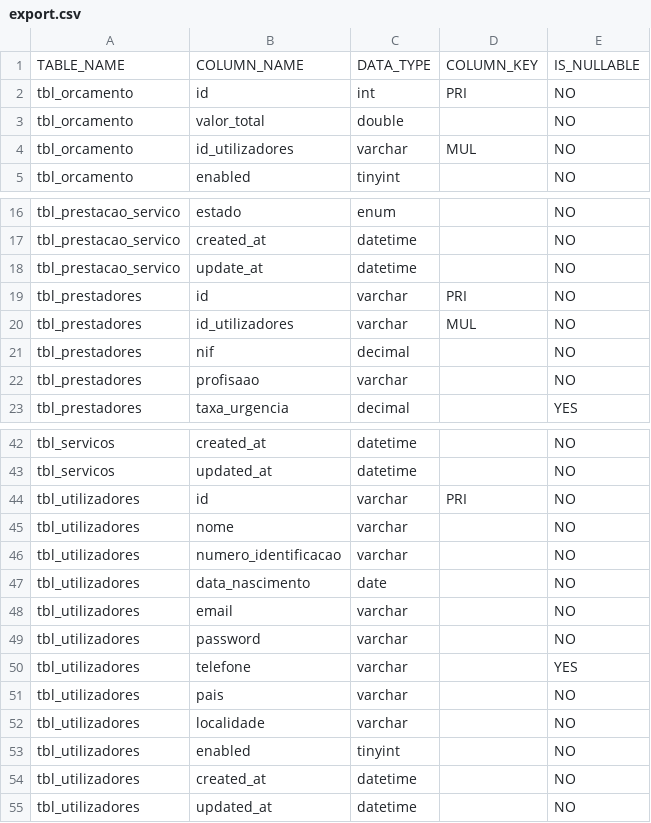
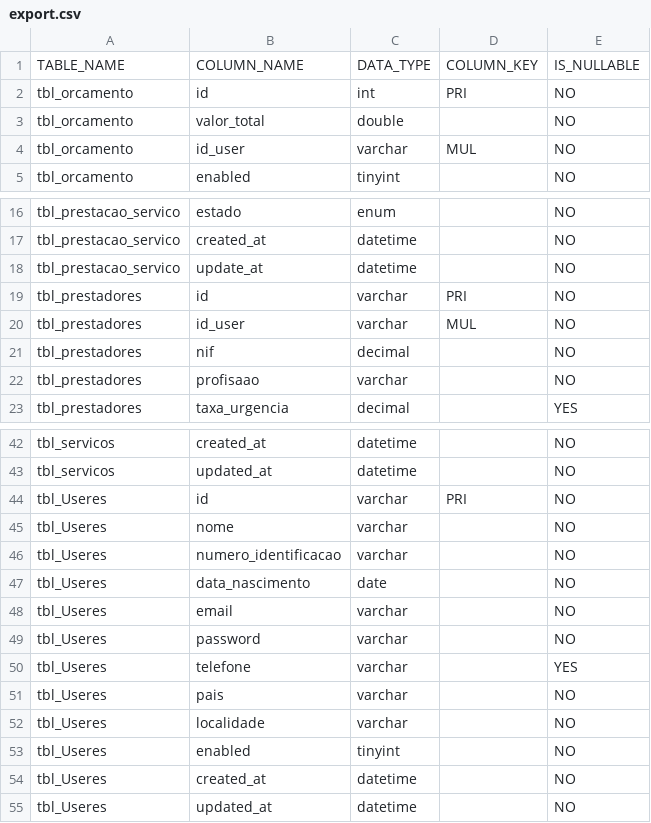
Before and after one commit to mauro18p/Servidor-Local, a CSV file: servidor-local-main/DataBase/export.csv, drawn as a sheet; only a part is shown, gaps mark what is left out.

```diff
--- a/servidor-local-main/DataBase/export.csv
+++ b/servidor-local-main/DataBase/export.csv
@@ -3,3 +3,3 @@ tbl_orcamento,id,int,PRI,NO
 tbl_orcamento,valor_total,double,,NO
-tbl_orcamento,id_utilizadores,varchar,MUL,NO
+tbl_orcamento,id_user,varchar,MUL,NO
 tbl_orcamento,enabled,tinyint,,NO
@@ -19,3 +19,3 @@ tbl_prestacao_servico,update_at,datetime,,NO
 tbl_prestadores,id,varchar,PRI,NO
-tbl_prestadores,id_utilizadores,varchar,MUL,NO
+tbl_prestadores,id_user,varchar,MUL,NO
 tbl_prestadores,nif,decimal,,NO
@@ -43,13 +43,13 @@ tbl_servicos,created_at,datetime,,NO
 tbl_servicos,updated_at,datetime,,NO
-tbl_utilizadores,id,varchar,PRI,NO
-tbl_utilizadores,nome,varchar,,NO
-tbl_utilizadores,numero_identificacao,varchar,,NO
-tbl_utilizadores,data_nascimento,date,,NO
-tbl_utilizadores,email,varchar,,NO
-tbl_utilizadores,password,varchar,,NO
-tbl_utilizadores,telefone,varchar,,YES
-tbl_utilizadores,pais,varchar,,NO
-tbl_utilizadores,localidade,varchar,,NO
-tbl_utilizadores,enabled,tinyint,,NO
-tbl_utilizadores,created_at,datetime,,NO
-tbl_utilizadores,updated_at,datetime,,NO
+tbl_Useres,id,varchar,PRI,NO
+tbl_Useres,nome,varchar,,NO
+tbl_Useres,numero_identificacao,varchar,,NO
+tbl_Useres,data_nascimento,date,,NO
+tbl_Useres,email,varchar,,NO
+tbl_Useres,password,varchar,,NO
+tbl_Useres,telefone,varchar,,YES
+tbl_Useres,pais,varchar,,NO
+tbl_Useres,localidade,varchar,,NO
+tbl_Useres,enabled,tinyint,,NO
+tbl_Useres,created_at,datetime,,NO
+tbl_Useres,updated_at,datetime,,NO
```
Also changed, not shown: 37 other files.
